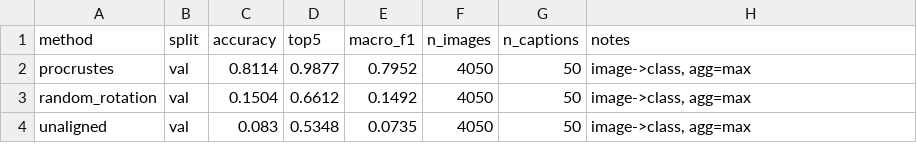
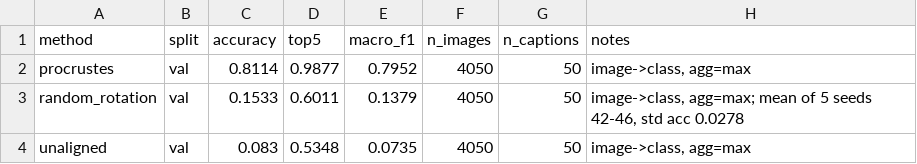
Before and after one commit to JohnPoole3rd/veritas, a CSV file: artifacts/metrics/caption_classification_val.csv, drawn as a sheet.

```diff
--- a/artifacts/metrics/caption_classification_val.csv
+++ b/artifacts/metrics/caption_classification_val.csv
@@ -2,3 +2,3 @@ method,split,accuracy,top5,macro_f1,n_images,n_captions,notes
 procrustes,val,0.8114,0.9877,0.7952,4050,50,"image->class, agg=max"
-random_rotation,val,0.1504,0.6612,0.1492,4050,50,"image->class, agg=max"
+random_rotation,val,0.1533,0.6011,0.1379,4050,50,"image->class, agg=max; mean of 5 seeds 42-46, std acc 0.0278"
 unaligned,val,0.083,0.5348,0.0735,4050,50,"image->class, agg=max"
```
Also changed, not shown: artifacts/metrics/caption_classification_test.csv, artifacts/metrics/failure_taxonomy.csv, 23 other files.
